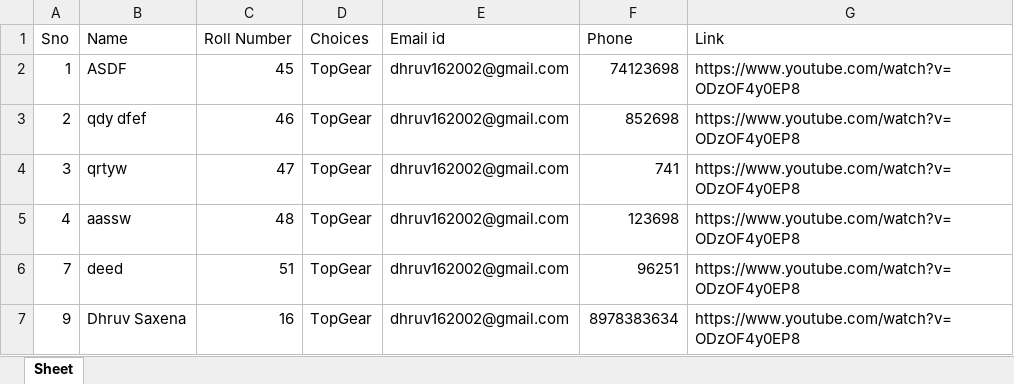
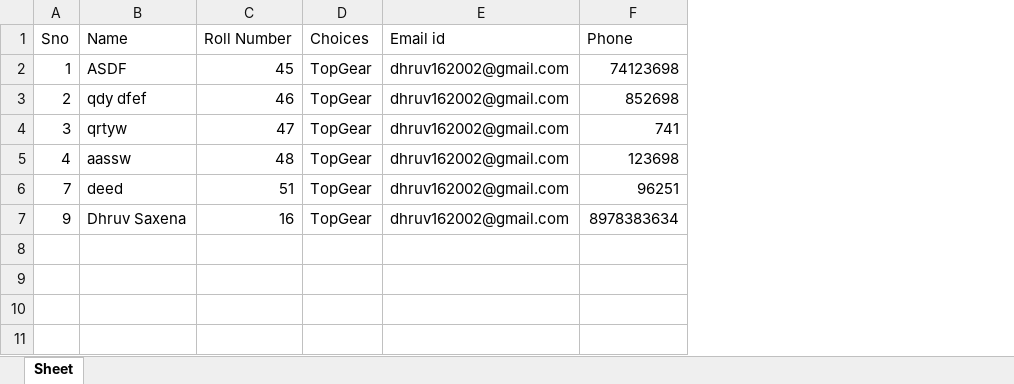
Before and after one commit to Dhruv16S/Automated-Form-Sorter, an Excel workbook: TopGear.xlsx, sheet Sheet, drawn as a sheet; values as stored, in another font and other column widths than the file's, no borders; the diff names each change by its address in the sheet, - before the commit and + after, or states it on an @@ line.

```diff
--- a/TopGear.xlsx (sheet Sheet)
+++ b/TopGear.xlsx (sheet Sheet)
-column G (Link), rows 2-7: all https://www.youtube.com/watch?v=ODzOF4y0EP8
```
Also changed, not shown: Sample.xlsx, 3 other files.
